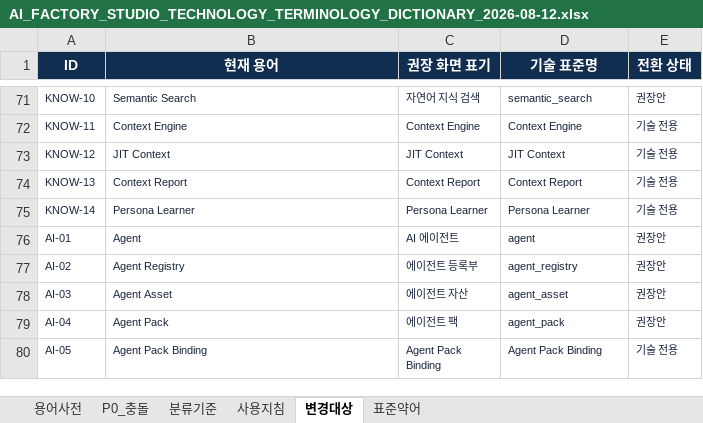
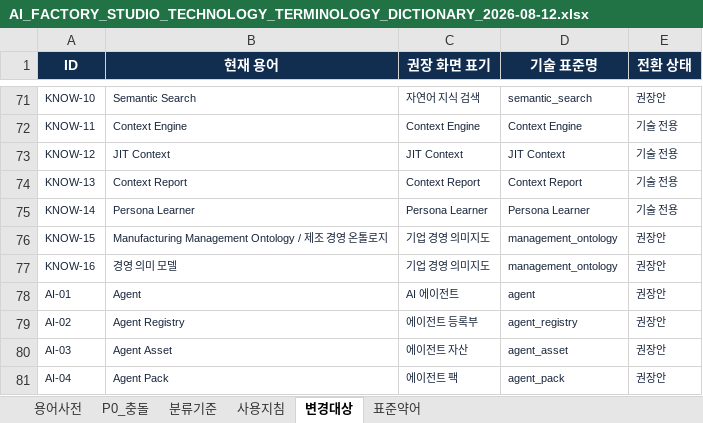
Before and after one commit to denniskwon86-ai/Ai_Agent_factory_porto, an Excel workbook: docs/architecture/AI_FACTORY_STUDIO_TECHNOLOGY_TERMINOLOGY_DICTIONARY_2026-08-12.xlsx, sheet 변경대상, drawn as a sheet; only a part is shown, gaps mark what is left out; the shorter side is filled out with more unchanged rows; values as stored, in another font and other column widths than the file's, no borders; table styles not drawn; the diff names each change by its address in the sheet, - before the commit and + after, or states it on an @@ line.

Commit message:
docs(ontology): 제조 경영 온톨로지 설계 기준선 확정

```diff
--- a/docs/architecture/AI_FACTORY_STUDIO_TECHNOLOGY_TERMINOLOGY_DICTIONARY_2026-08-12.xlsx (sheet 변경대상)
+++ b/docs/architecture/AI_FACTORY_STUDIO_TECHNOLOGY_TERMINOLOGY_DICTIONARY_2026-08-12.xlsx (sheet 변경대상)
+row 76: KNOW-15 | Manufacturing Management Ontology / 제조 경영 온톨로지 | 기업 경영 의미지도 | management_ontology | 권장안
+row 77: KNOW-16 | 경영 의미 모델 | 기업 경영 의미지도 | management_ontology | 권장안
```
Also changed, not shown: sheet 용어사전, sheet P0_충돌, sheet 사용지침, 19 other files.
